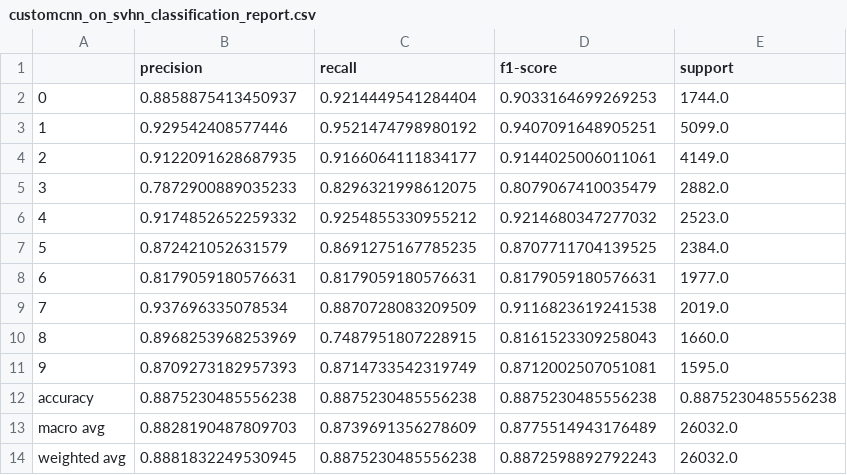
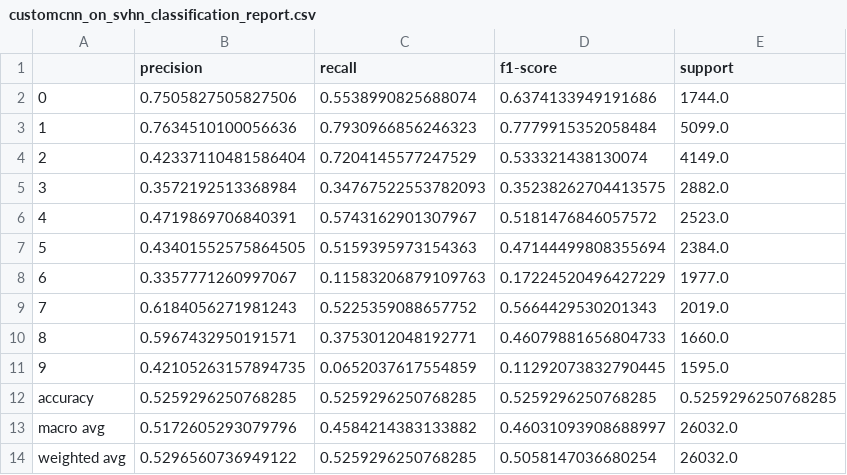
Before and after one commit to denemir/4375-CNN-Comparison, a CSV file: results/customcnn_on_svhn_classification_report.csv, drawn as a sheet.

Commit message:
Final run results

```diff
--- a/results/customcnn_on_svhn_classification_report.csv
+++ b/results/customcnn_on_svhn_classification_report.csv
@@ -1,14 +1,14 @@
 ,precision,recall,f1-score,support
-0,0.8858875413450937,0.9214449541284404,0.9033164699269253,1744.0
-1,0.929542408577446,0.9521474798980192,0.9407091648905251,5099.0
-2,0.9122091628687935,0.9166064111834177,0.9144025006011061,4149.0
-3,0.7872900889035233,0.8296321998612075,0.8079067410035479,2882.0
-4,0.9174852652259332,0.9254855330955212,0.9214680347277032,2523.0
-5,0.872421052631579,0.8691275167785235,0.8707711704139525,2384.0
-6,0.8179059180576631,0.8179059180576631,0.8179059180576631,1977.0
-7,0.937696335078534,0.8870728083209509,0.9116823619241538,2019.0
-8,0.8968253968253969,0.7487951807228915,0.8161523309258043,1660.0
-9,0.8709273182957393,0.8714733542319749,0.8712002507051081,1595.0
-accuracy,0.8875230485556238,0.8875230485556238,0.8875230485556238,0.8875230485556238
-macro avg,0.8828190487809703,0.8739691356278609,0.8775514943176489,26032.0
-weighted avg,0.8881832249530945,0.8875230485556238,0.8872598892792243,26032.0
+0,0.7505827505827506,0.5538990825688074,0.6374133949191686,1744.0
+1,0.7634510100056636,0.7930966856246323,0.7779915352058484,5099.0
+2,0.42337110481586404,0.7204145577247529,0.533321438130074,4149.0
+3,0.3572192513368984,0.34767522553782093,0.35238262704413575,2882.0
+4,0.4719869706840391,0.5743162901307967,0.5181476846057572,2523.0
+5,0.43401552575864505,0.5159395973154363,0.47144499808355694,2384.0
+6,0.3357771260997067,0.11583206879109763,0.17224520496427229,1977.0
+7,0.6184056271981243,0.5225359088657752,0.5664429530201343,2019.0
+8,0.5967432950191571,0.3753012048192771,0.46079881656804733,1660.0
+9,0.42105263157894735,0.0652037617554859,0.11292073832790445,1595.0
+accuracy,0.5259296250768285,0.5259296250768285,0.5259296250768285,0.5259296250768285
+macro avg,0.5172605293079796,0.4584214383133882,0.46031093908688997,26032.0
+weighted avg,0.5296560736949122,0.5259296250768285,0.5058147036680254,26032.0
```
Also changed, not shown: results/customcnn_on_cifar10_classification_report.csv, 7 other files.
